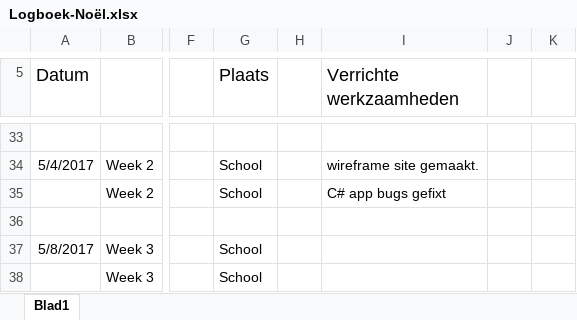
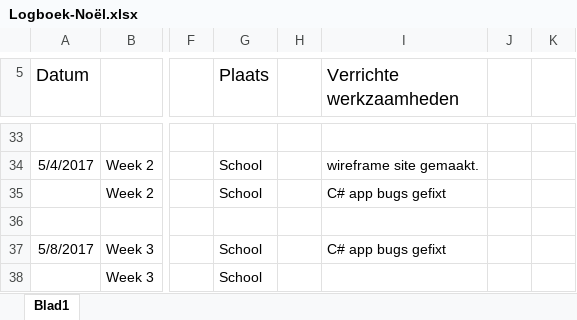
Before and after one commit to EA-Sports-3-0/project_fifa, an Excel workbook: Documents/Logboeken/Logboek-Noël.xlsx, sheet Blad1, drawn as a sheet; only a part is shown, gaps mark what is left out; values as stored, in another font and other column widths than the file's, no borders; the diff names each change by its address in the sheet, - before the commit and + after, or states it on an @@ line.

Commit message:
logboek noel

```diff
--- a/Documents/Logboeken/Logboek-Noël.xlsx (sheet Blad1)
+++ b/Documents/Logboeken/Logboek-Noël.xlsx (sheet Blad1)
-I37 (Verrichte werkzaamheden): (empty)
+I37 (Verrichte werkzaamheden): C# app bugs gefixt
```
